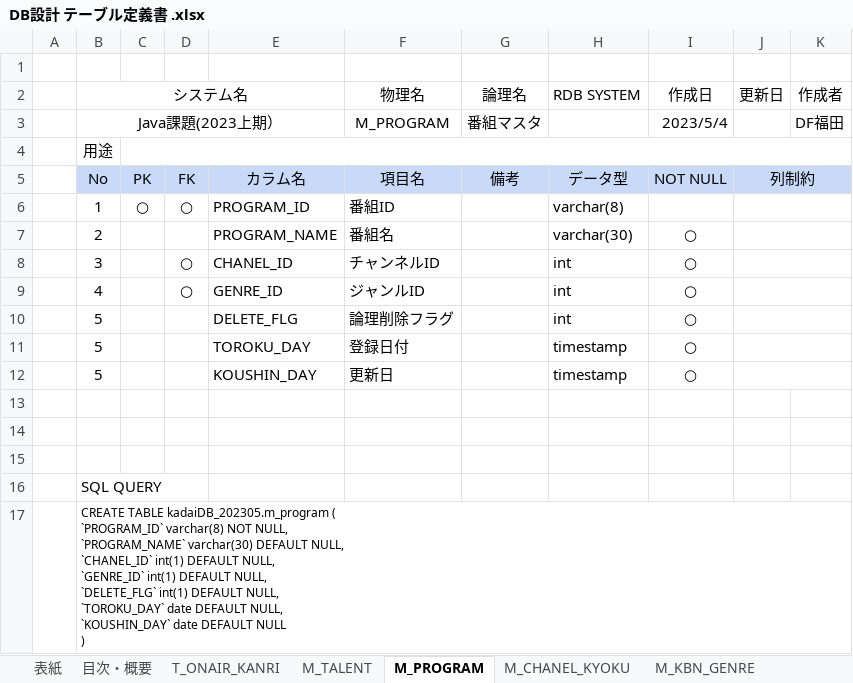
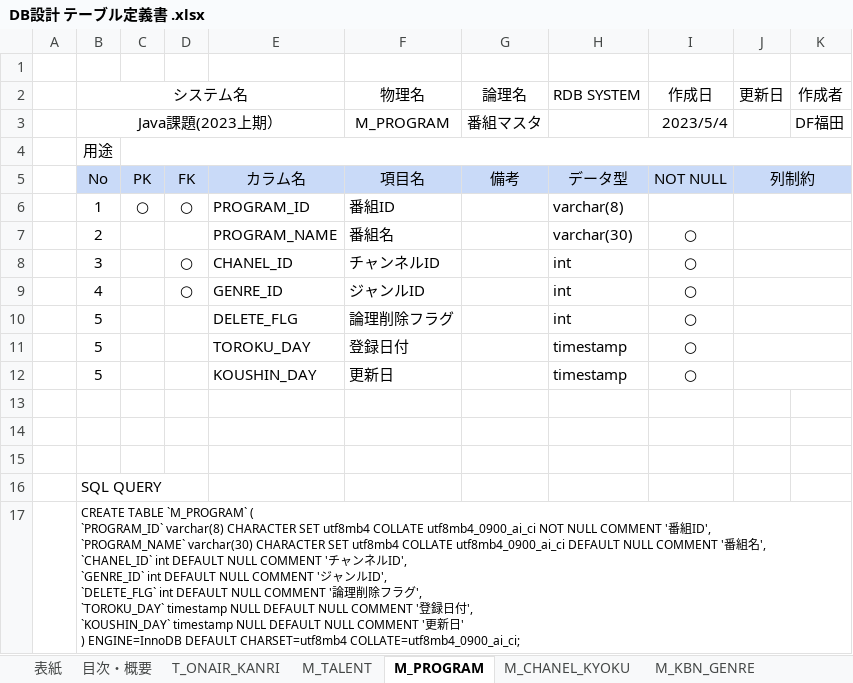
Before and after one commit to Fukuta-Y/TalentSearchCommon, an Excel workbook: doc/DB設計 テーブル定義書 .xlsx, sheet M_PROGRAM, drawn as a sheet; values as stored, in another font and other column widths than the file's, no borders; charts and pictures not drawn; ↵ is a line break in a cell; the diff names each change by its address in the sheet, - before the commit and + after, or states it on an @@ line.

```diff
--- a/doc/DB設計 テーブル定義書 .xlsx (sheet M_PROGRAM)
+++ b/doc/DB設計 テーブル定義書 .xlsx (sheet M_PROGRAM)
-B17 (システム名): CREATE TABLE kadaiDB_202305.m_program ( ↵ `PROGRAM_ID` varchar(8) NOT NULL, ↵ `PROGRAM_NAME` varchar(30) DEFAULT NULL, ↵ `CHANEL_ID` int(1) DEFAULT NULL, ↵ `GENRE_ID` int(1) DEFAULT NULL, ↵ `DELETE_FLG` int(1) DEFAULT NULL, ↵ `TOROKU_DAY` date DEFAULT NULL, ↵ `KOUSHIN_DAY` date DEFAULT NULL ↵ )
+B17 (システム名): CREATE TABLE `M_PROGRAM` ( ↵ `PROGRAM_ID` varchar(8) CHARACTER SET utf8mb4 COLLATE utf8mb4_0900_ai_ci NOT NULL COMMENT '番組ID', ↵ `PROGRAM_NAME` varchar(30) CHARACTER SET utf8mb4 COLLATE utf8mb4_0900_ai_ci DEFAULT NULL COMMENT '番組名', ↵ `CHANEL_ID` int DEFAULT NULL COMMENT 'チャンネルID', ↵ `GENRE_ID` int DEFAULT NULL COMMENT 'ジャンルID', ↵ `DELETE_FLG` int DEFAULT NULL COMMENT '論理削除フラグ', ↵ `TOROKU_DAY` timestamp NULL DEFAULT NULL COMMENT '登録日付', ↵ `KOUSHIN_DAY` timestamp NULL DEFAULT NULL COMMENT '更新日' ↵ ) ENGINE=InnoDB DEFAULT CHARSET=utf8mb4 COLLATE=utf8mb4_0900_ai_ci;
```
Also changed, not shown: sheet M_NENTSUKI_SHU_KANRI, sheet M_KBN_GENRE, sheet M_CHANEL_KYOKU, sheet M_TALENT, sheet T_ONAIR_KANRI.
